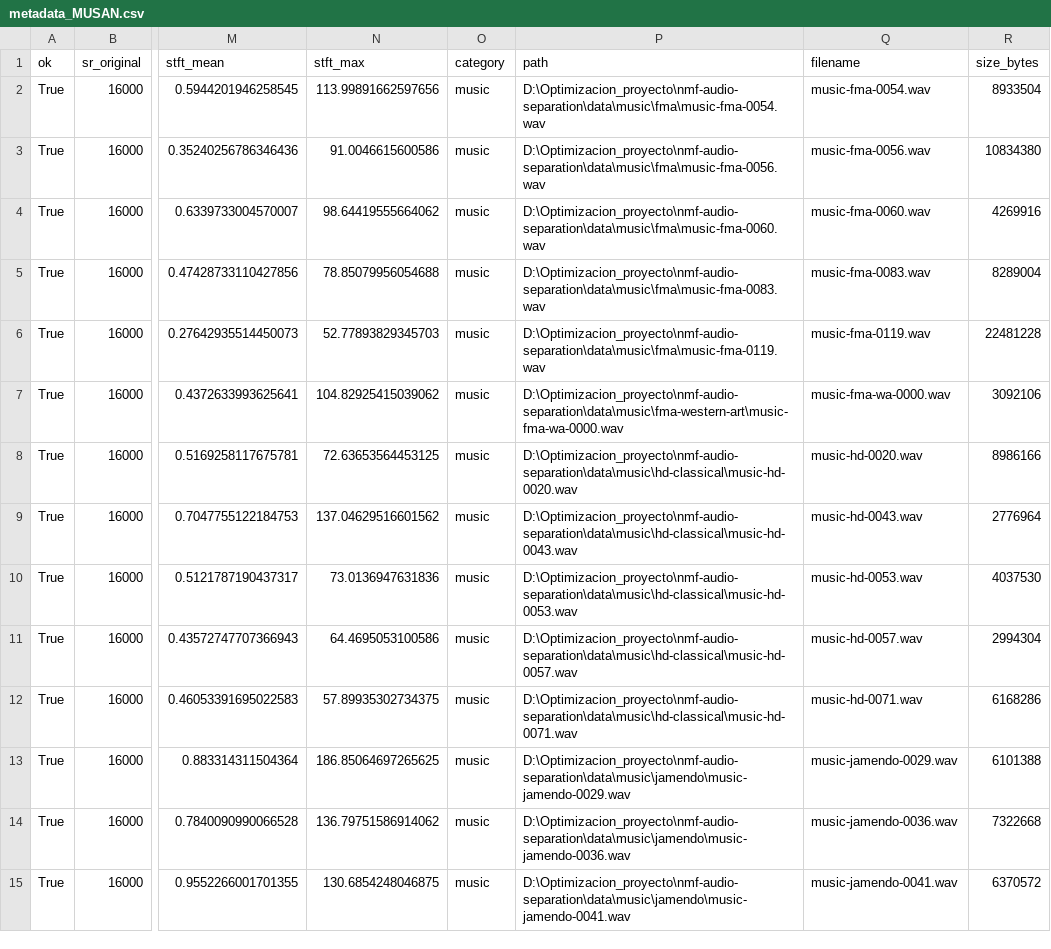
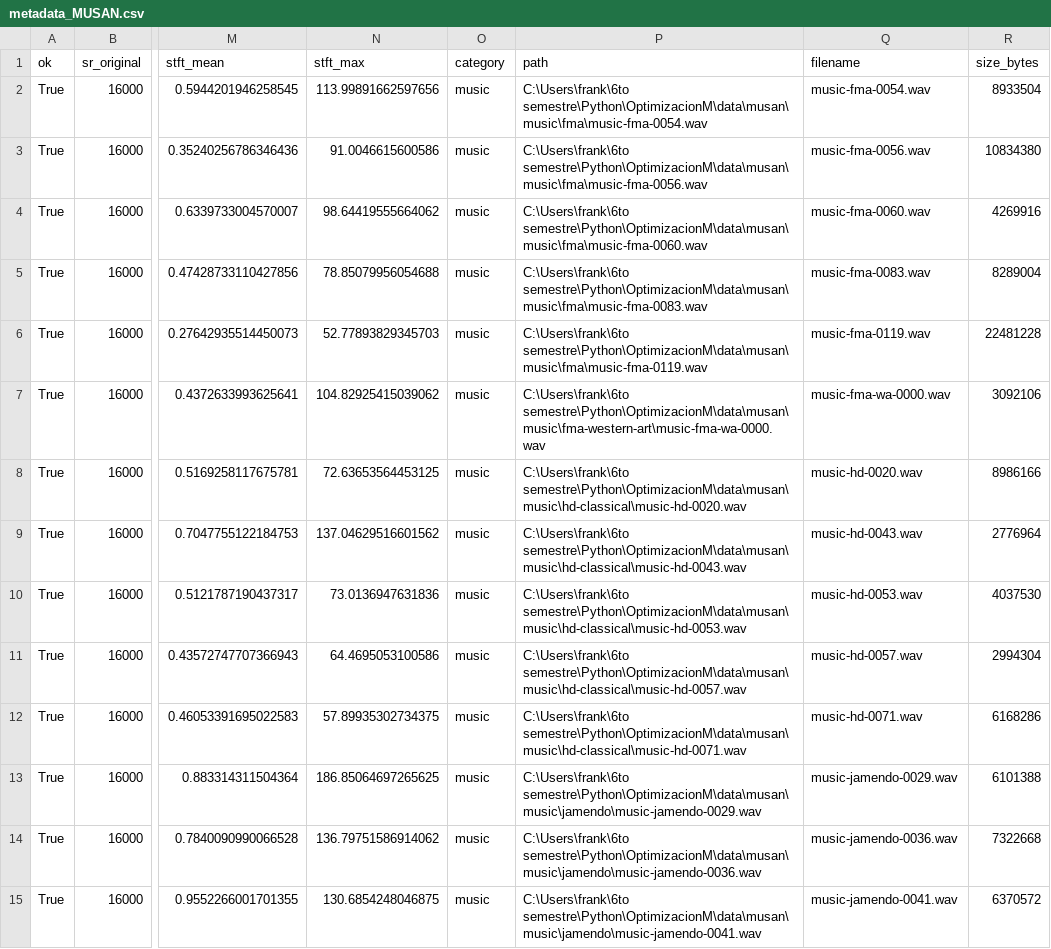
Before and after one commit to LuisPablo54/nmf-audio-separation, a CSV file: outputs/metadata_MUSAN.csv, drawn as a sheet; only a part is shown, gaps mark what is left out; the diff covers the shown part only; the diff names each change by its address in the sheet, - before the commit and + after, or states it on an @@ line.

Commit message:
otebooks limpios y gráficas de audio

```diff
--- a/outputs/metadata_MUSAN.csv
+++ b/outputs/metadata_MUSAN.csv
-P2 (path): D:\Optimizacion_proyecto\nmf-audio-separation\data\music\fma\music-fma-0054.wav
+P2 (path): C:\Users\frank\6to semestre\Python\OptimizacionM\data\musan\music\fma\music-fma-0054.wav
-P3 (path): D:\Optimizacion_proyecto\nmf-audio-separation\data\music\fma\music-fma-0056.wav
+P3 (path): C:\Users\frank\6to semestre\Python\OptimizacionM\data\musan\music\fma\music-fma-0056.wav
-P4 (path): D:\Optimizacion_proyecto\nmf-audio-separation\data\music\fma\music-fma-0060.wav
+P4 (path): C:\Users\frank\6to semestre\Python\OptimizacionM\data\musan\music\fma\music-fma-0060.wav
-P5 (path): D:\Optimizacion_proyecto\nmf-audio-separation\data\music\fma\music-fma-0083.wav
+P5 (path): C:\Users\frank\6to semestre\Python\OptimizacionM\data\musan\music\fma\music-fma-0083.wav
-P6 (path): D:\Optimizacion_proyecto\nmf-audio-separation\data\music\fma\music-fma-0119.wav
+P6 (path): C:\Users\frank\6to semestre\Python\OptimizacionM\data\musan\music\fma\music-fma-0119.wav
-P7 (path): D:\Optimizacion_proyecto\nmf-audio-separation\data\music\fma-western-art\music-fma-wa-0000.wav
+P7 (path): C:\Users\frank\6to semestre\Python\OptimizacionM\data\musan\music\fma-western-art\music-fma-wa-0000.wav
-P8 (path): D:\Optimizacion_proyecto\nmf-audio-separation\data\music\hd-classical\music-hd-0020.wav
+P8 (path): C:\Users\frank\6to semestre\Python\OptimizacionM\data\musan\music\hd-classical\music-hd-0020.wav
-P9 (path): D:\Optimizacion_proyecto\nmf-audio-separation\data\music\hd-classical\music-hd-0043.wav
+P9 (path): C:\Users\frank\6to semestre\Python\OptimizacionM\data\musan\music\hd-classical\music-hd-0043.wav
-P10 (path): D:\Optimizacion_proyecto\nmf-audio-separation\data\music\hd-classical\music-hd-0053.wav
+P10 (path): C:\Users\frank\6to semestre\Python\OptimizacionM\data\musan\music\hd-classical\music-hd-0053.wav
-P11 (path): D:\Optimizacion_proyecto\nmf-audio-separation\data\music\hd-classical\music-hd-0057.wav
+P11 (path): C:\Users\frank\6to semestre\Python\OptimizacionM\data\musan\music\hd-classical\music-hd-0057.wav
-P12 (path): D:\Optimizacion_proyecto\nmf-audio-separation\data\music\hd-classical\music-hd-0071.wav
+P12 (path): C:\Users\frank\6to semestre\Python\OptimizacionM\data\musan\music\hd-classical\music-hd-0071.wav
-P13 (path): D:\Optimizacion_proyecto\nmf-audio-separation\data\music\jamendo\music-jamendo-0029.wav
+P13 (path): C:\Users\frank\6to semestre\Python\OptimizacionM\data\musan\music\jamendo\music-jamendo-0029.wav
-P14 (path): D:\Optimizacion_proyecto\nmf-audio-separation\data\music\jamendo\music-jamendo-0036.wav
+P14 (path): C:\Users\frank\6to semestre\Python\OptimizacionM\data\musan\music\jamendo\music-jamendo-0036.wav
-P15 (path): D:\Optimizacion_proyecto\nmf-audio-separation\data\music\jamendo\music-jamendo-0041.wav
+P15 (path): C:\Users\frank\6to semestre\Python\OptimizacionM\data\musan\music\jamendo\music-jamendo-0041.wav
```
Also changed, not shown: 76 edited cells elsewhere in this file, 7 other files.
